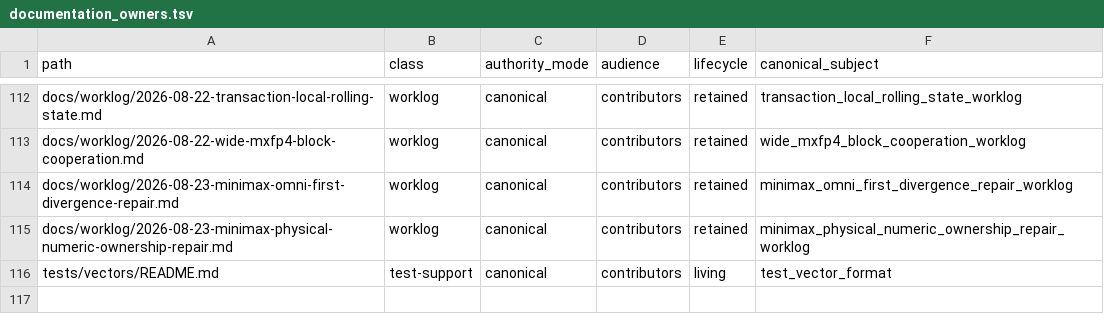
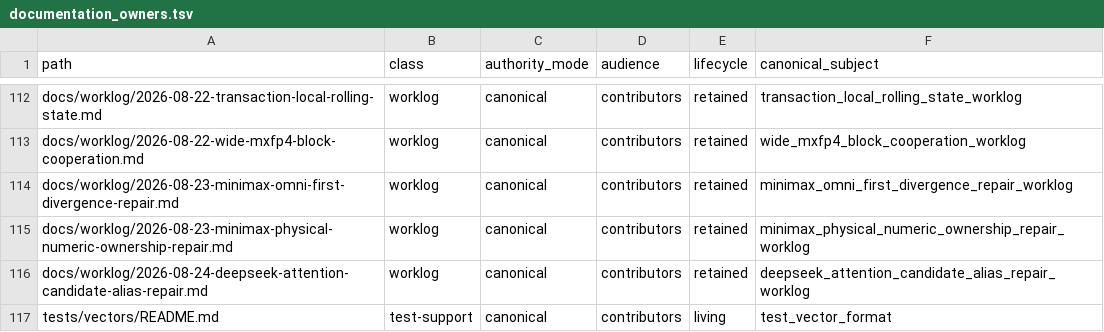
Before and after one commit to yailabs/clori, a TSV file: config/documentation_owners.tsv, drawn as a sheet; only a part is shown, gaps mark what is left out; the diff names each change by its address in the sheet, - before the commit and + after, or states it on an @@ line.

Commit message:
docs(worklog): record attention candidate alias repair

```diff
--- a/config/documentation_owners.tsv
+++ b/config/documentation_owners.tsv
+row 116: docs/worklog/2026-08-24-deepseek-attention-candidate-alias-repair.md | worklog | canonical | contributors | retained | deepseek_attention_candidate_alias_repair_worklog
```
Also changed, not shown: 1 other file.
